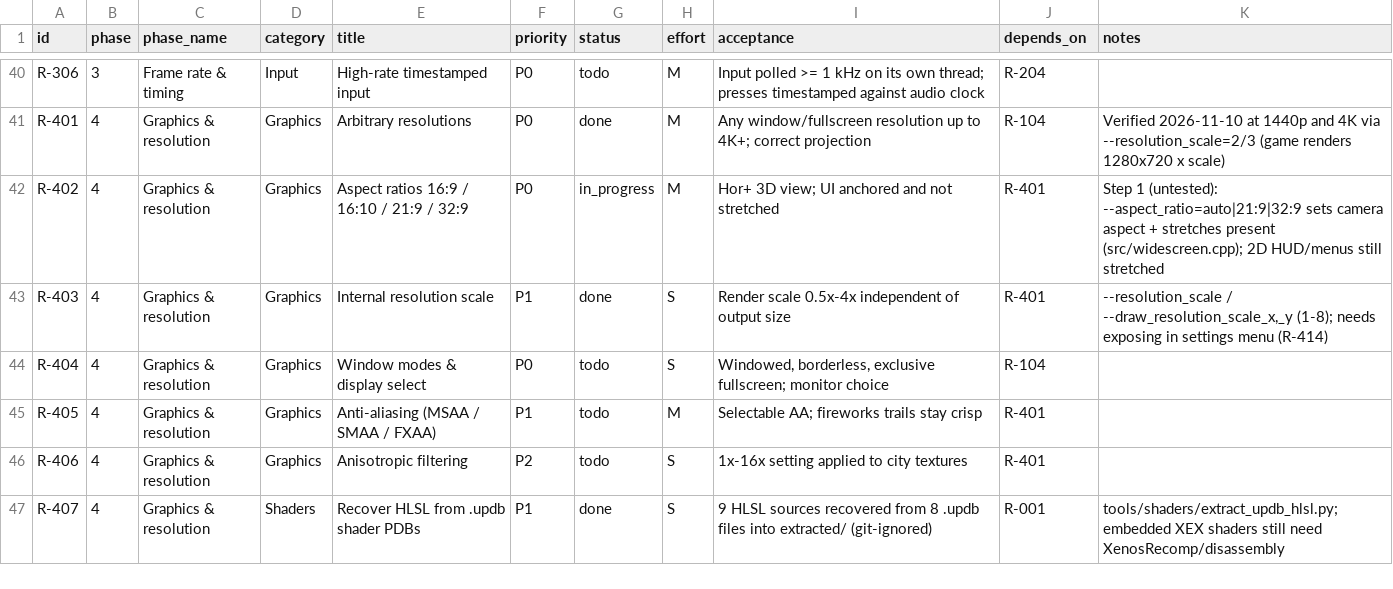
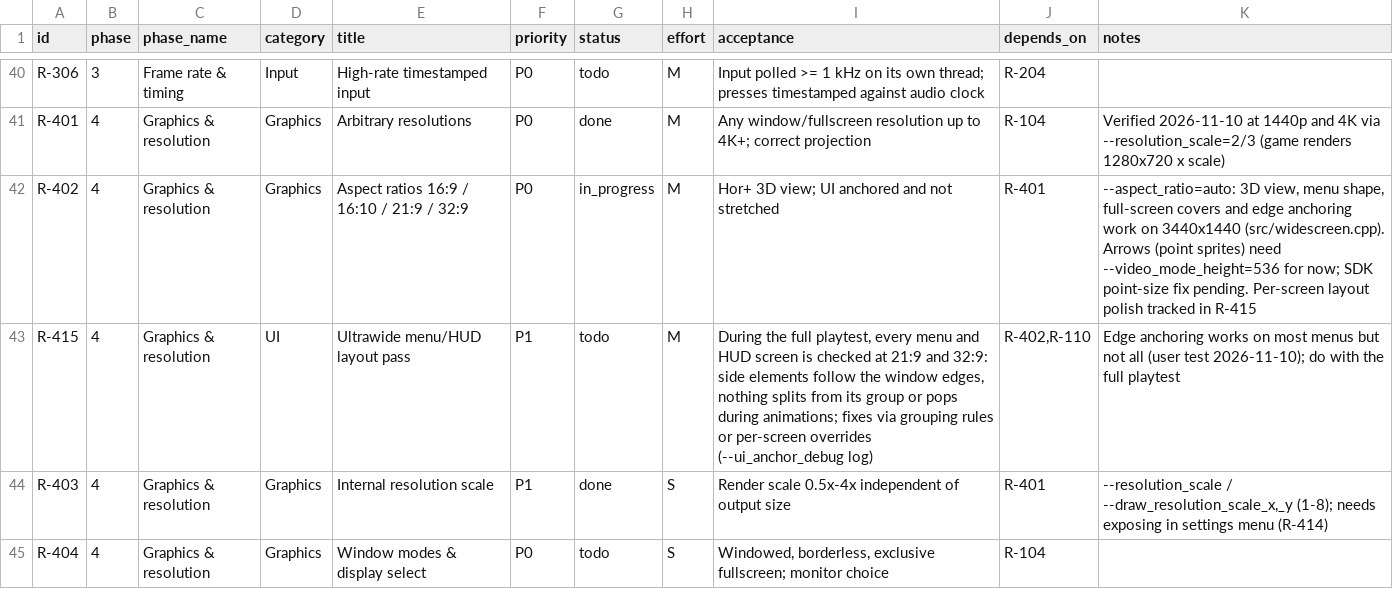
Before and after one commit to CorrieDivitt/BoomBoomRocketRevolution, a CSV file: docs/requirements.csv, drawn as a sheet; only a part is shown, gaps mark what is left out; the shorter side is filled out with more unchanged rows.

```diff
--- a/docs/requirements.csv
+++ b/docs/requirements.csv
@@ -41,3 +41,4 @@ R-306,3,Frame rate & timing,Input,High-rate timestamped input,P0,todo,M,Input po
 R-401,4,Graphics & resolution,Graphics,Arbitrary resolutions,P0,done,M,Any window/fullscreen resolution up to 4K+; correct projection,R-104,Verified 2026-11-10 at 1440p and 4K via --resolution_scale=2/3 (game renders 1280x720 x scale)
-R-402,4,Graphics & resolution,Graphics,Aspect ratios 16:9 / 16:10 / 21:9 / 32:9,P0,in_progress,M,Hor+ 3D view; UI anchored and not stretched,R-401,Step 1 (untested): --aspect_ratio=auto|21:9|32:9 sets camera aspect + stretches present (src/widescreen.cpp); 2D HUD/menus still stretched
+R-402,4,Graphics & resolution,Graphics,Aspect ratios 16:9 / 16:10 / 21:9 / 32:9,P0,in_progress,M,Hor+ 3D view; UI anchored and not stretched,R-401,"--aspect_ratio=auto: 3D view, menu shape, full-screen covers and edge anchoring work on 3440x1440 (src/widescreen.cpp). Arrows (point sprites) need --video_mode_height=536 for now; SDK point-size fix pending. Per-screen layout polish tracked in R-415"
+R-415,4,Graphics & resolution,UI,Ultrawide menu/HUD layout pass,P1,todo,M,"During the full playtest, every menu and HUD screen is checked at 21:9 and 32:9: side elements follow the window edges, nothing splits from its group or pops during animations; fixes via grouping rules or per-screen overrides (--ui_anchor_debug log)","R-402,R-110",Edge anchoring works on most menus but not all (user test 2026-11-10); do with the full playtest
 R-403,4,Graphics & resolution,Graphics,Internal resolution scale,P1,done,S,Render scale 0.5x-4x independent of output size,R-401,"--resolution_scale / --draw_resolution_scale_x,_y (1-8); needs exposing in settings menu (R-414)"
```
Also changed, not shown: 2 other files.
